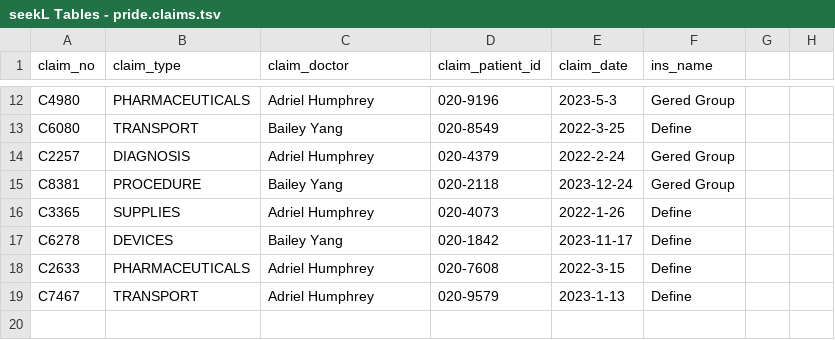
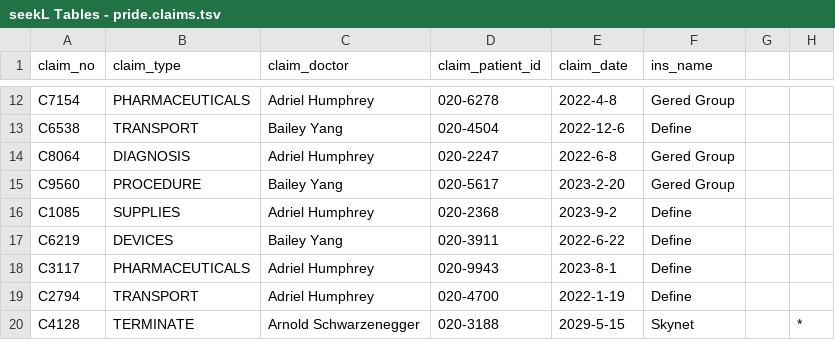
Before and after one commit to robo-barbie/seekL, a TSV file: game/tables/seekL Tables - pride.claims.tsv, drawn as a sheet; only a part is shown, gaps mark what is left out; the diff covers the shown part only; the diff names each change by its address in the sheet, - before the commit and + after, or states it on an @@ line.

```diff
--- a/game/tables/seekL Tables - pride.claims.tsv
+++ b/game/tables/seekL Tables - pride.claims.tsv
-A12 (claim_no): C4980
+A12 (claim_no): C7154
-D12 (claim_patient_id): 020-9196
+D12 (claim_patient_id): 020-6278
-E12 (claim_date): 2023-5-3
+E12 (claim_date): 2022-4-8
-A13 (claim_no): C6080
+A13 (claim_no): C6538
-D13 (claim_patient_id): 020-8549
+D13 (claim_patient_id): 020-4504
-E13 (claim_date): 2022-3-25
+E13 (claim_date): 2022-12-6
-A14 (claim_no): C2257
+A14 (claim_no): C8064
-D14 (claim_patient_id): 020-4379
+D14 (claim_patient_id): 020-2247
-E14 (claim_date): 2022-2-24
+E14 (claim_date): 2022-6-8
-A15 (claim_no): C8381
+A15 (claim_no): C9560
-D15 (claim_patient_id): 020-2118
+D15 (claim_patient_id): 020-5617
-E15 (claim_date): 2023-12-24
+E15 (claim_date): 2023-2-20
-A16 (claim_no): C3365
+A16 (claim_no): C1085
-D16 (claim_patient_id): 020-4073
+D16 (claim_patient_id): 020-2368
-E16 (claim_date): 2022-1-26
+E16 (claim_date): 2023-9-2
-A17 (claim_no): C6278
+A17 (claim_no): C6219
-D17 (claim_patient_id): 020-1842
+D17 (claim_patient_id): 020-3911
-E17 (claim_date): 2023-11-17
+E17 (claim_date): 2022-6-22
-A18 (claim_no): C2633
+A18 (claim_no): C3117
-D18 (claim_patient_id): 020-7608
+D18 (claim_patient_id): 020-9943
-E18 (claim_date): 2022-3-15
+E18 (claim_date): 2023-8-1
-A19 (claim_no): C7467
+A19 (claim_no): C2794
-D19 (claim_patient_id): 020-9579
+D19 (claim_patient_id): 020-4700
-E19 (claim_date): 2023-1-13
+E19 (claim_date): 2022-1-19
+row 20: C4128 | TERMINATE | Arnold Schwarzenegger | 020-3188 | 2029-5-15 | Skynet |  | *
```
Also changed, not shown: 30 edited cells elsewhere in this file, game/tables/seekL Tables - irs.contacts.tsv, game/tables/seekL Tables - irs.death.tsv, 8 other files.
